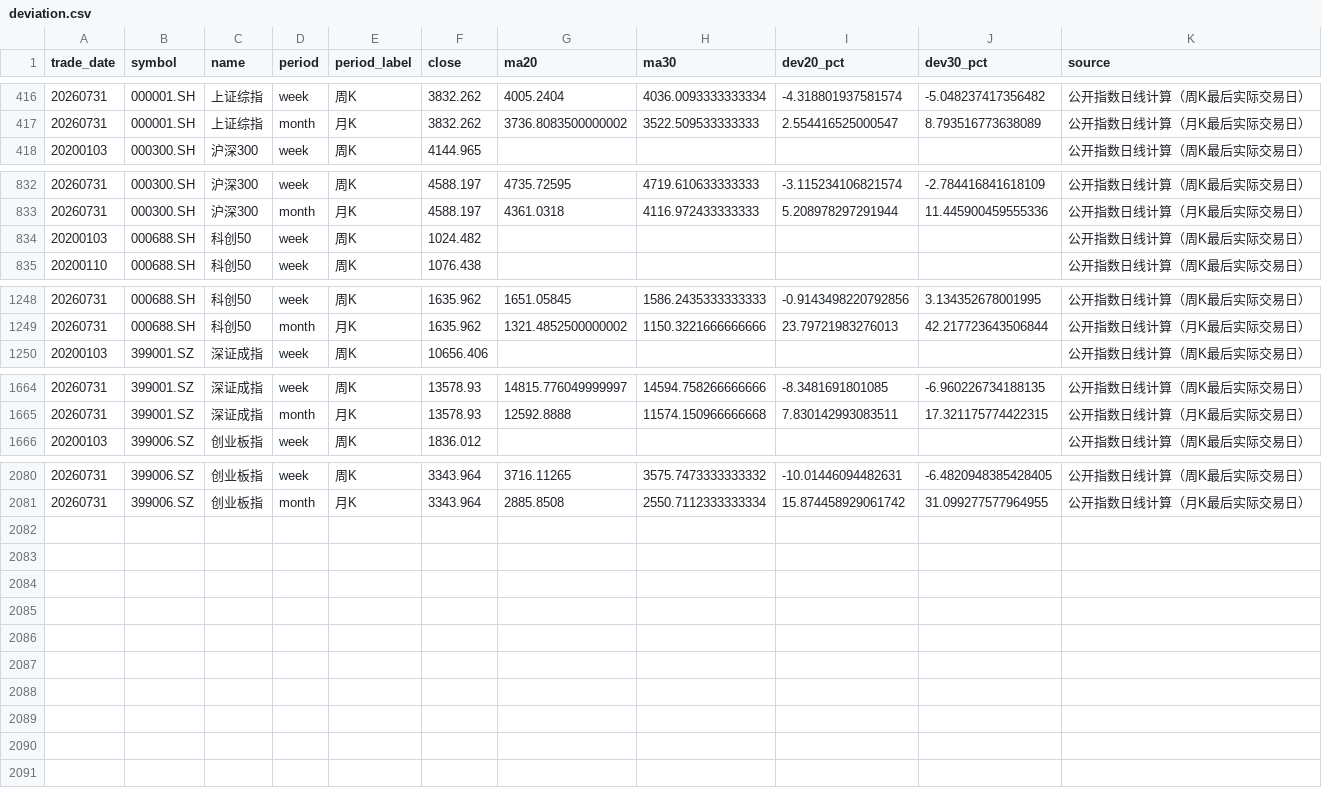
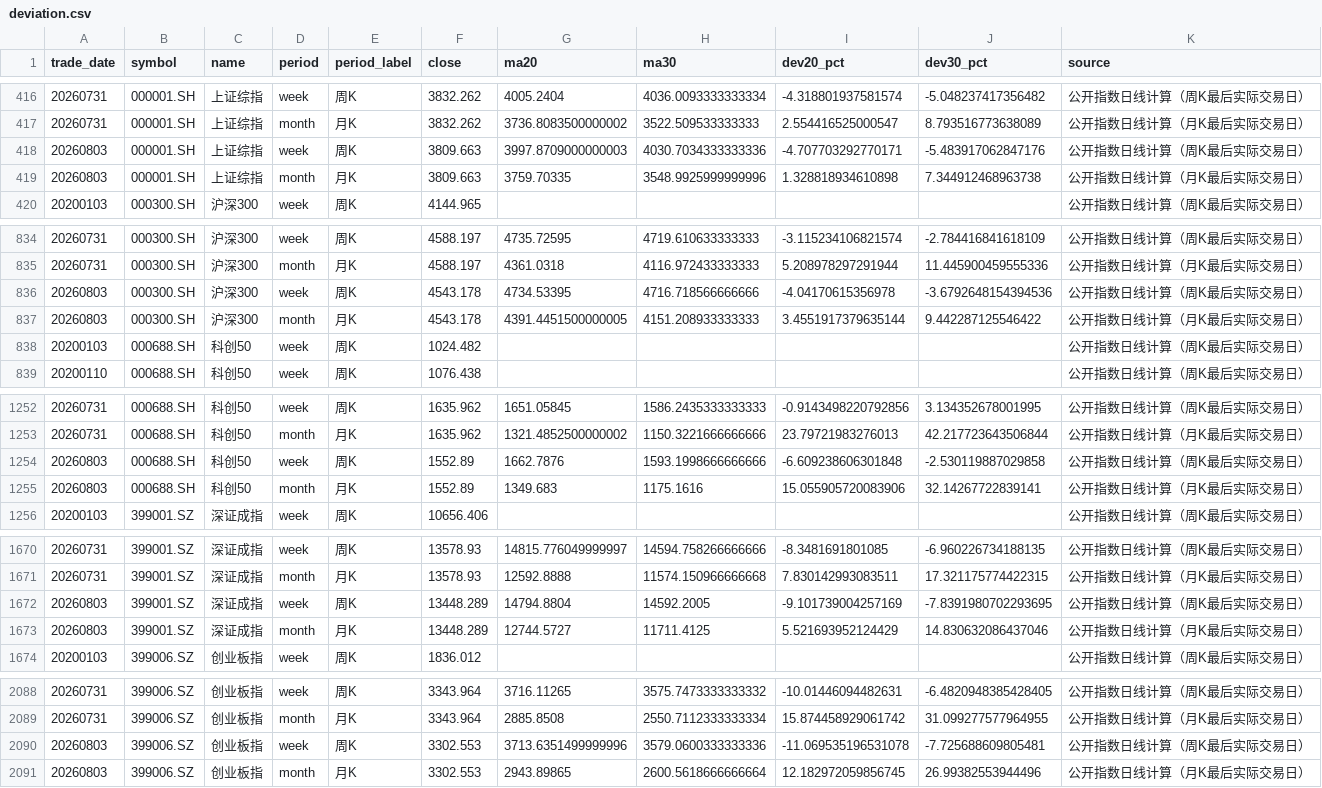
Before and after one commit to littlepeachh/macroscope-dashboard-v7, a CSV file: data/deviation.csv, drawn as a sheet; only a part is shown, gaps mark what is left out; the diff names each change by its address in the sheet, - before the commit and + after, or states it on an @@ line.

```diff
--- a/data/deviation.csv
+++ b/data/deviation.csv
+row 418: 20260803 | 000001.SH | 上证综指 | week | 周K | 3809.663 | 3997.8709000000003 | 4030.7034333333336 | -4.707703292770171 | -5.483917062847176 | 公开指数日线计算（周K最后实际交易日）
+row 419: 20260803 | 000001.SH | 上证综指 | month | 月K | 3809.663 | 3759.70335 | 3548.9925999999996 | 1.328818934610898 | 7.344912468963738 | 公开指数日线计算（月K最后实际交易日）
+row 836: 20260803 | 000300.SH | 沪深300 | week | 周K | 4543.178 | 4734.53395 | 4716.718566666666 | -4.04170615356978 | -3.6792648154394536 | 公开指数日线计算（周K最后实际交易日）
+row 837: 20260803 | 000300.SH | 沪深300 | month | 月K | 4543.178 | 4391.4451500000005 | 4151.208933333333 | 3.4551917379635144 | 9.442287125546422 | 公开指数日线计算（月K最后实际交易日）
+row 1254: 20260803 | 000688.SH | 科创50 | week | 周K | 1552.89 | 1662.7876 | 1593.1998666666666 | -6.609238606301848 | -2.530119887029858 | 公开指数日线计算（周K最后实际交易日）
+row 1255: 20260803 | 000688.SH | 科创50 | month | 月K | 1552.89 | 1349.683 | 1175.1616 | 15.055905720083906 | 32.14267722839141 | 公开指数日线计算（月K最后实际交易日）
+row 1672: 20260803 | 399001.SZ | 深证成指 | week | 周K | 13448.289 | 14794.8804 | 14592.2005 | -9.101739004257169 | -7.8391980702293695 | 公开指数日线计算（周K最后实际交易日）
+row 1673: 20260803 | 399001.SZ | 深证成指 | month | 月K | 13448.289 | 12744.5727 | 11711.4125 | 5.521693952124429 | 14.830632086437046 | 公开指数日线计算（月K最后实际交易日）
+row 2090: 20260803 | 399006.SZ | 创业板指 | week | 周K | 3302.553 | 3713.6351499999996 | 3579.0600333333336 | -11.069535196531078 | -7.725688609805481 | 公开指数日线计算（周K最后实际交易日）
+row 2091: 20260803 | 399006.SZ | 创业板指 | month | 月K | 3302.553 | 2943.89865 | 2600.5618666666664 | 12.182972059856745 | 26.99382553944496 | 公开指数日线计算（月K最后实际交易日）
```
Also changed, not shown: 4 other files.
